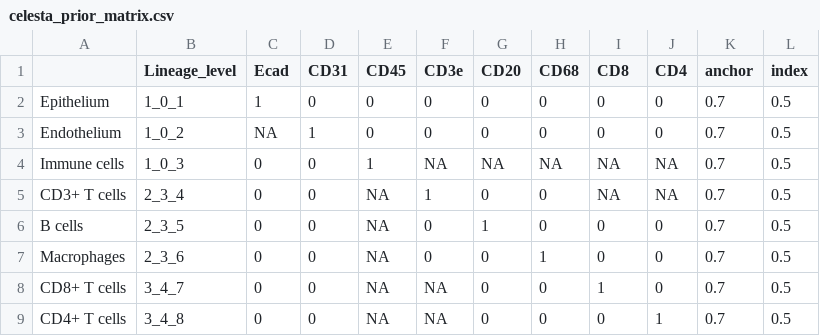
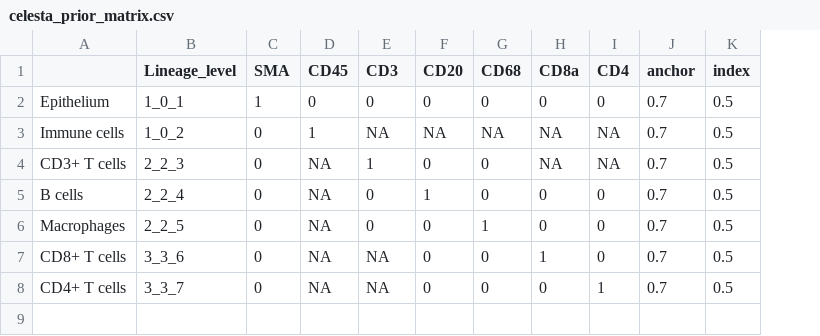
Before and after one commit to dimi-lab/SpaFlow, a CSV file: celesta_prior_matrix.csv, drawn as a sheet; removed rows and columns are numbered as before the commit, all else as after; the diff names each change by its address in the sheet, - before the commit and + after, or states it on an @@ line.

Commit message:
Fix CELESTA matrix for demo data

```diff
--- a/celesta_prior_matrix.csv
+++ b/celesta_prior_matrix.csv
-column D (CD31), row 2: 0; rows 4-9: all 0
-C1: Ecad
+C1: SMA
-E1: CD3e
+E1: CD3
-H1: CD8
+H1: CD8a
-row 3: Endothelium | 1_0_2 | NA | 1 | 0 | 0 | 0 | 0 | 0 | 0 | 0.7 | 0.5
-B3 (Lineage_level): 1_0_3
+B3 (Lineage_level): 1_0_2
-B4 (Lineage_level): 2_3_4
+B4 (Lineage_level): 2_2_3
-B5 (Lineage_level): 2_3_5
+B5 (Lineage_level): 2_2_4
-B6 (Lineage_level): 2_3_6
+B6 (Lineage_level): 2_2_5
-B7 (Lineage_level): 3_4_7
+B7 (Lineage_level): 3_3_6
-B8 (Lineage_level): 3_4_8
+B8 (Lineage_level): 3_3_7
```
